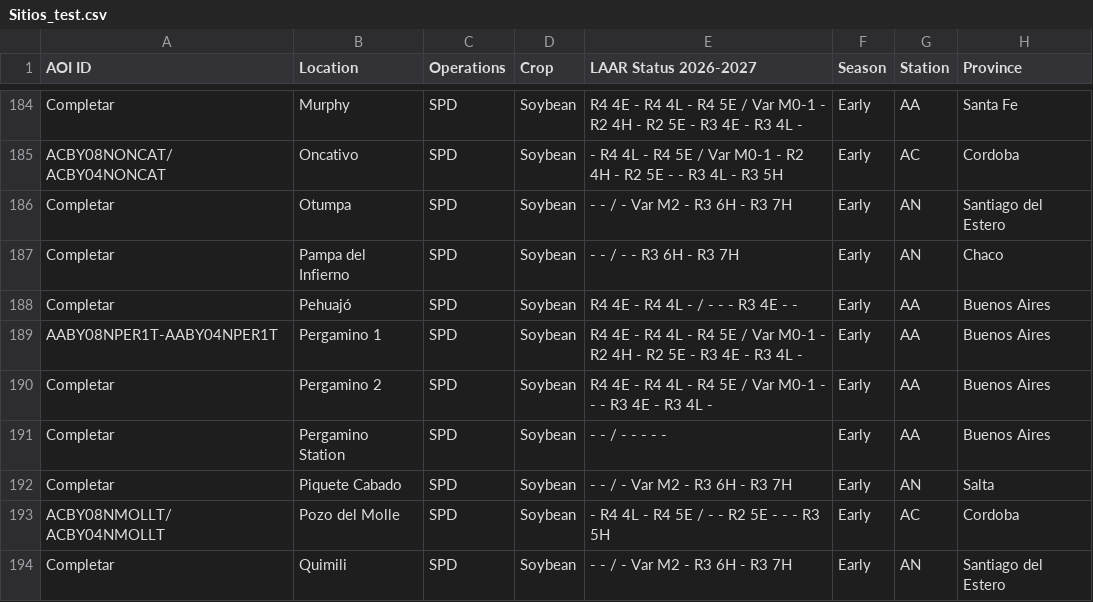
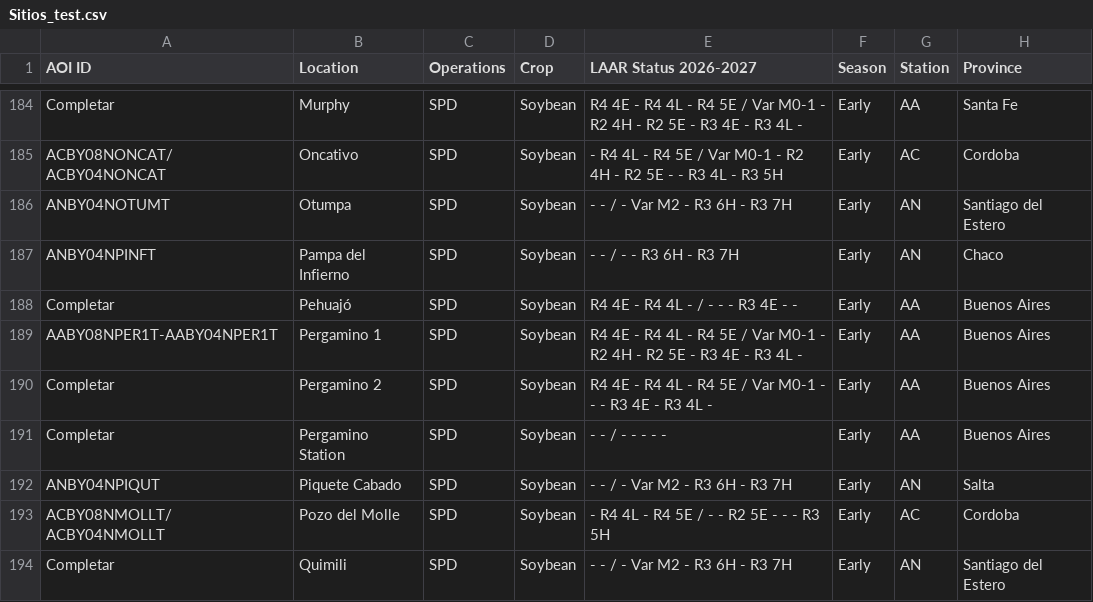
Before and after one commit to LAAR-TESTING-AR/field-trial-master-platform, a CSV file: Sitios_test.csv, drawn as a sheet; only a part is shown, gaps mark what is left out; the diff names each change by its address in the sheet, - before the commit and + after, or states it on an @@ line.

Commit message:
Actualizacion automatica de Sitios.csv desde SharePoint

```diff
--- a/Sitios_test.csv
+++ b/Sitios_test.csv
-A186 (AOI ID): Completar
+A186 (AOI ID): ANBY04NOTUMT
-A187 (AOI ID): Completar
+A187 (AOI ID): ANBY04NPINFT
-A192 (AOI ID): Completar
+A192 (AOI ID): ANBY04NPIQUT
```
